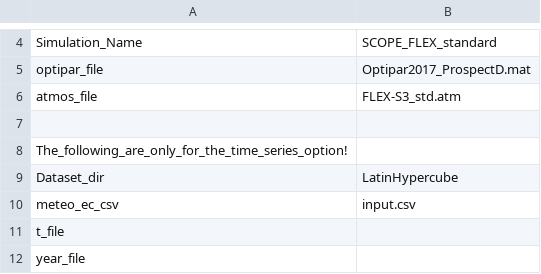
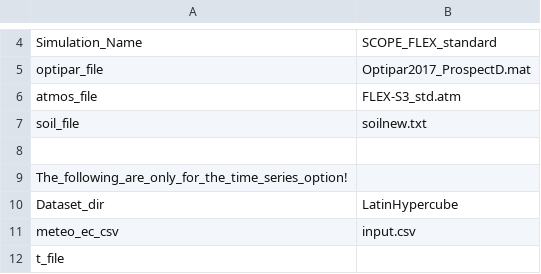
Before and after one commit to zoepierrat/SCOPE2, a CSV file: input/filenames.csv, drawn as a sheet; only a part is shown, gaps mark what is left out; the shorter side is filled out with more unchanged rows.

Commit message:
mSCOPE input

```diff
--- a/input/filenames.csv
+++ b/input/filenames.csv
@@ -6,2 +6,3 @@ optipar_file,Optipar2017_ProspectD.mat
 atmos_file,FLEX-S3_std.atm
+soil_file,soilnew.txt
 ,
```
Also changed, not shown: 10 other files.
